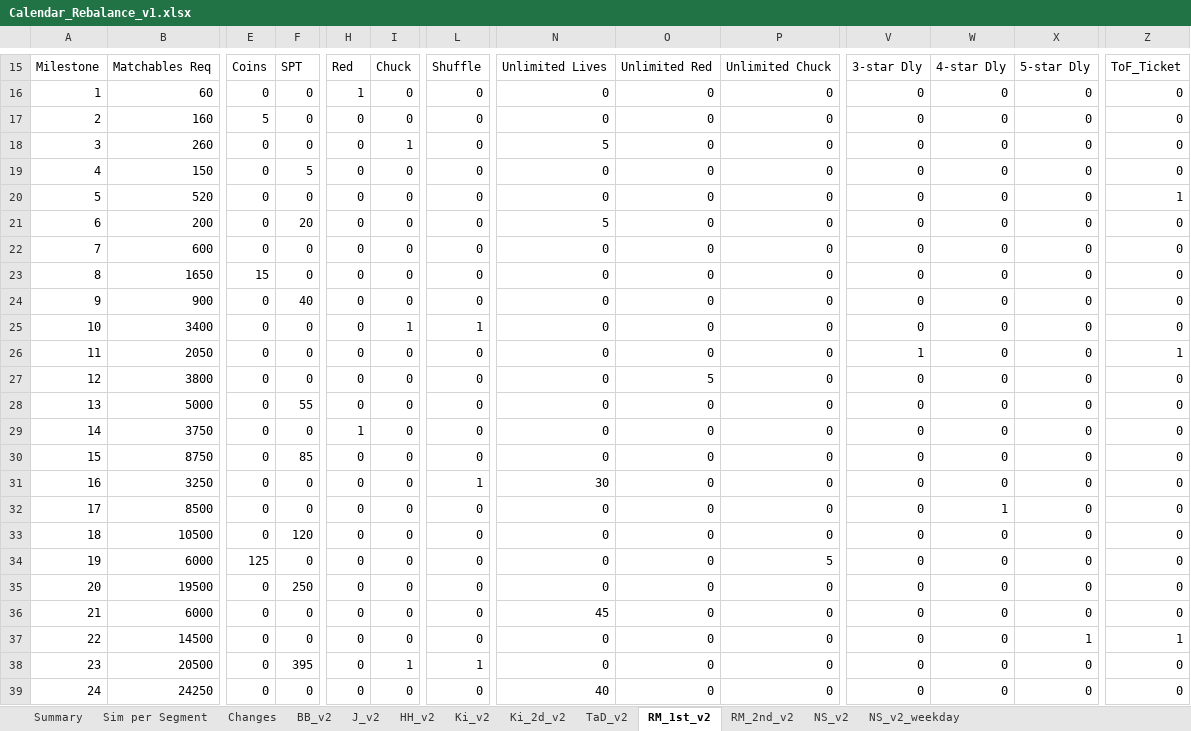
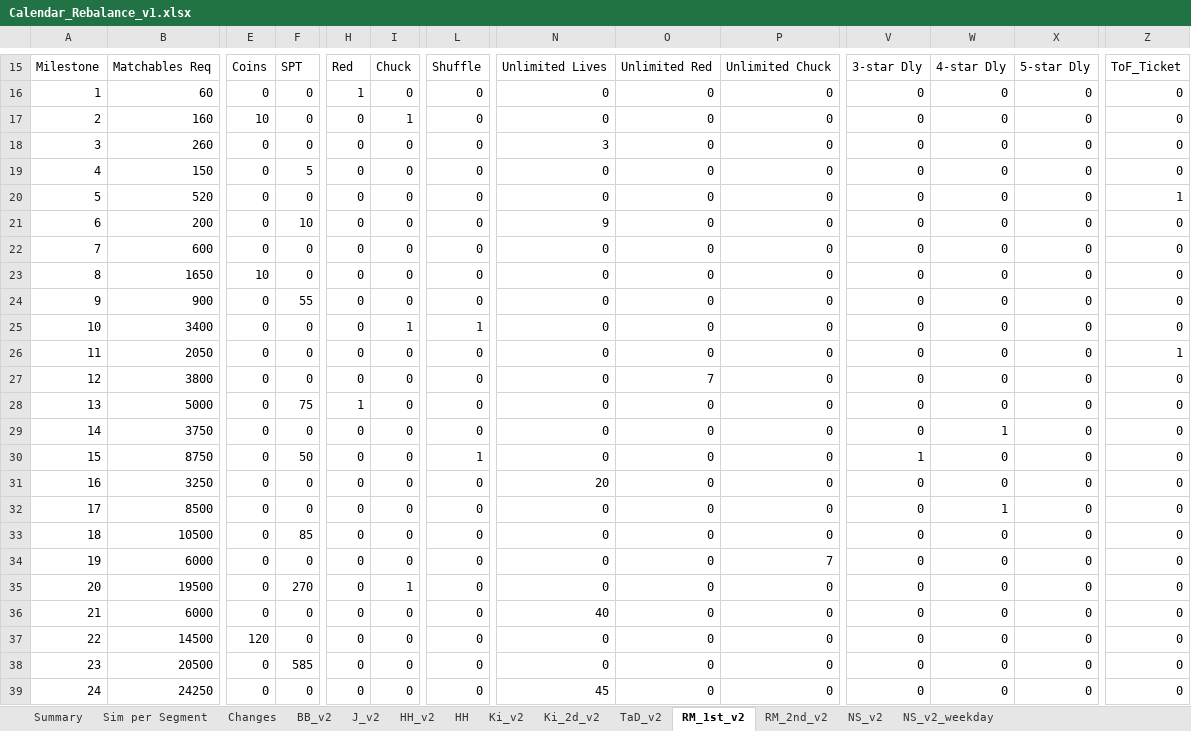
Before and after one commit to Teatree/r_live_ops_2, an Excel workbook: display/Calendar_Rebalance_v1.xlsx, sheet RM_1st_v2, drawn as a sheet; only a part is shown, gaps mark what is left out; values as stored, in another font and other column widths than the file's, no cell formats; the diff covers the shown part only; the diff names each change by its address in the sheet, - before the commit and + after, or states it on an @@ line.

```diff
--- a/display/Calendar_Rebalance_v1.xlsx (sheet RM_1st_v2)
+++ b/display/Calendar_Rebalance_v1.xlsx (sheet RM_1st_v2)
+sheet tab: HH
-E17: 5
+E17: 10
-I17: 0
+I17: 1
-I18: 1
+I18: 0
-N18: 5
+N18: 3
-F21: 20
+F21: 10
-N21: 5
+N21: 9
-E23: 15
+E23: 10
-F24: 40
+F24: 55
-V26: 1
+V26: 0
-O27: 5
+O27: 7
-F28: 55
+F28: 75
-H28: 0
+H28: 1
-H29: 1
+H29: 0
-W29: 0
+W29: 1
-F30: 85
+F30: 50
-L30: 0
+L30: 1
-V30: 0
+V30: 1
-L31: 1
+L31: 0
-N31: 30
+N31: 20
-F33: 120
+F33: 85
-E34: 125
+E34: 0
-P34: 5
+P34: 7
-F35: 250
+F35: 270
-I35: 0
+I35: 1
-N36: 45
+N36: 40
-E37: 0
+E37: 120
-X37: 1
+X37: 0
-Z37: 1
+Z37: 0
-F38: 395
+F38: 585
-I38: 1
+I38: 0
-L38: 1
+L38: 0
-N39: 40
+N39: 45
```
Also changed, not shown: 6 edited cells elsewhere in this sheet, sheet Sim per Segment, sheet Summary, sheet Changes, sheet RM_2nd_v2, sheet J_v2, sheet BB_v2, 6 more sheets, cell formats, display/RM_LocalSim_v1.xlsx, 10 other files.
